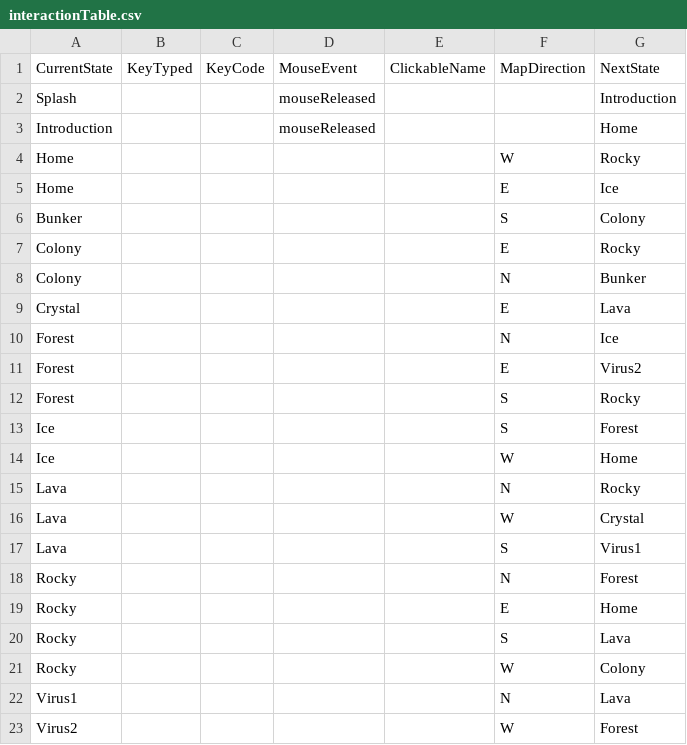
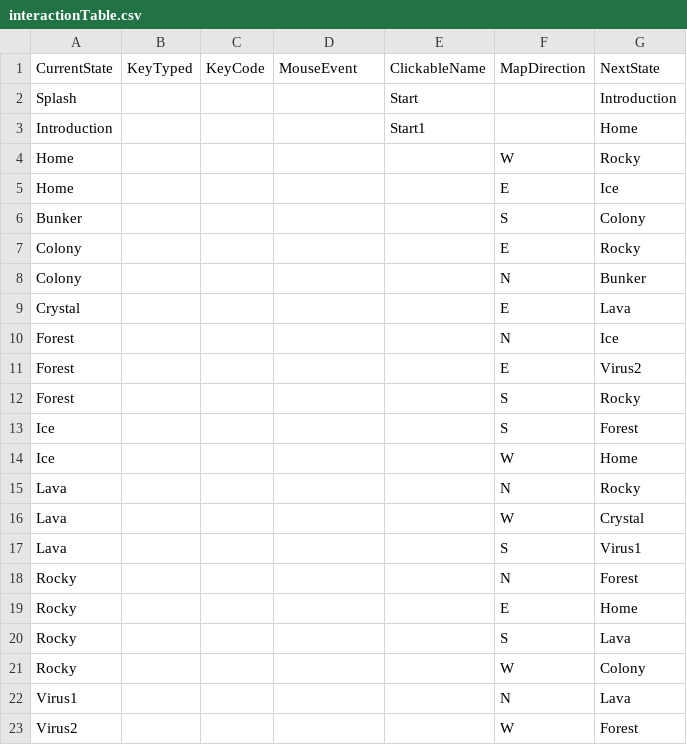
Before and after one commit to seankoko98/Project2, a CSV file: data/interactionTable.csv, drawn as a sheet.

```diff
--- a/data/interactionTable.csv
+++ b/data/interactionTable.csv
@@ -1,4 +1,4 @@
 CurrentState,KeyTyped,KeyCode,MouseEvent,ClickableName,MapDirection,NextState
-Splash,,,mouseReleased,,,Introduction
-Introduction,,,mouseReleased,,,Home
+Splash,,,,Start,,Introduction
+Introduction,,,,Start1,,Home
 Home,,,,,W,Rocky
```
Also changed, not shown: 4 other files.
